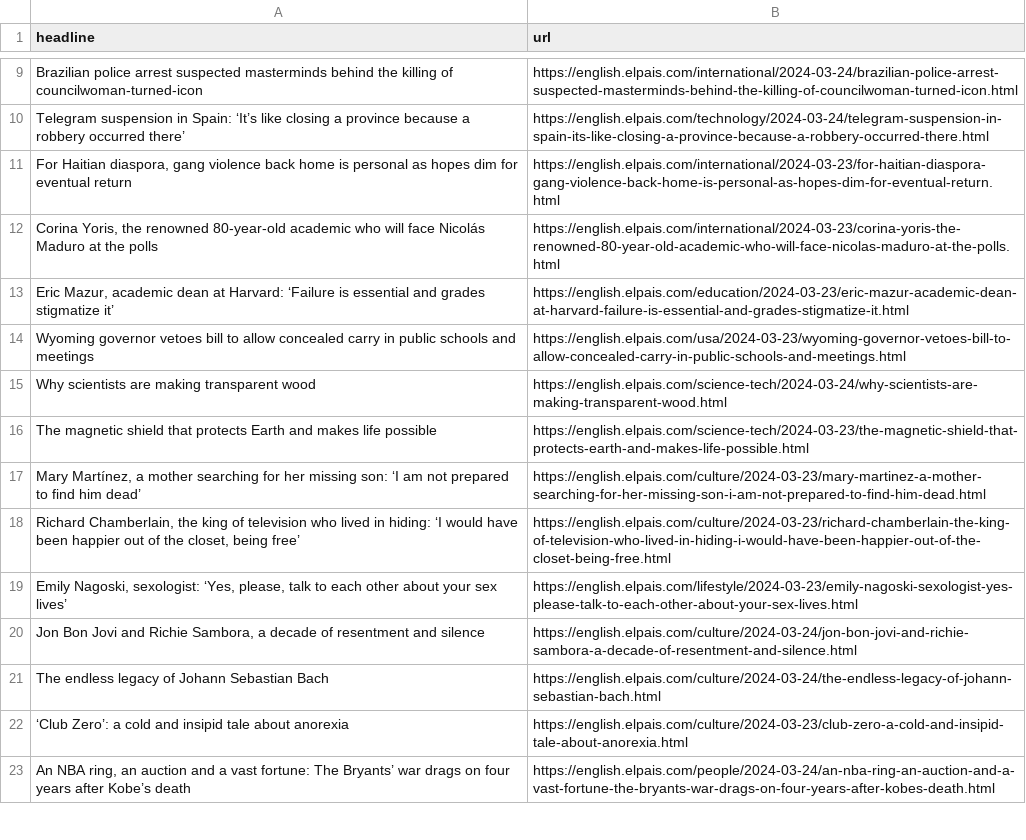
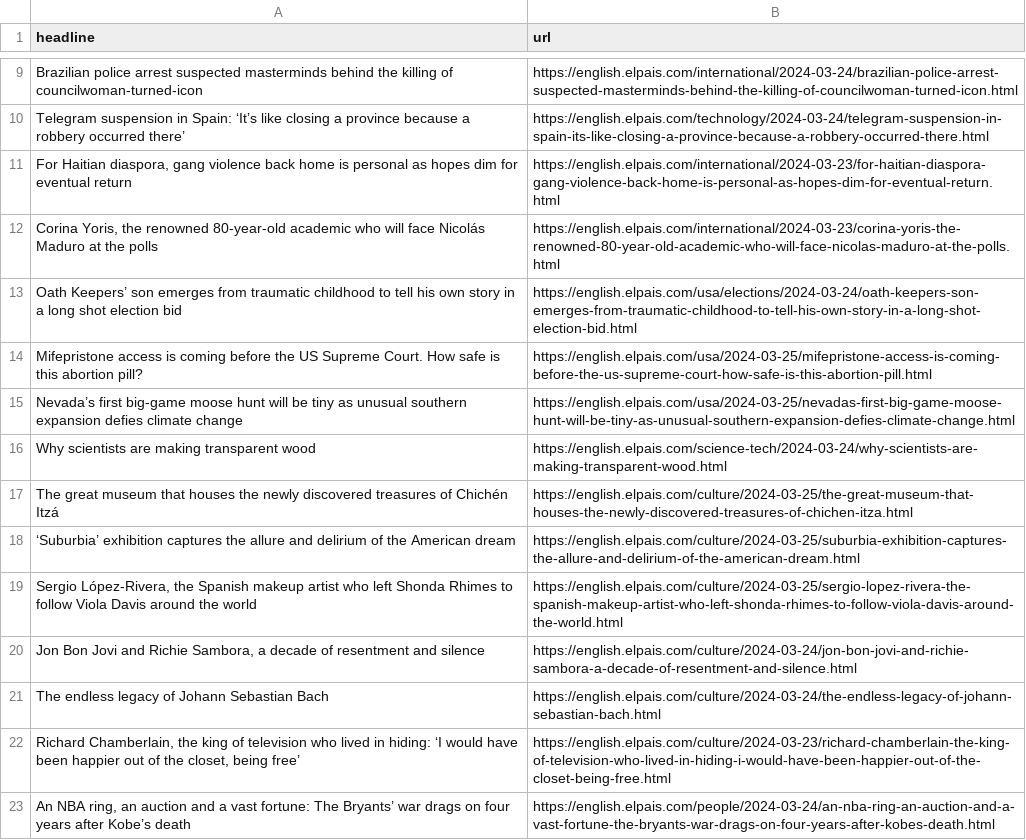
Before and after one commit to jsoma/el-pais-scraper, a CSV file: headlines.csv, drawn as a sheet; only a part is shown, gaps mark what is left out; the diff covers the shown part only.

```diff
--- a/headlines.csv
+++ b/headlines.csv
@@ -12,12 +12,12 @@ Telegram suspension in Spain: ‘It’s like closing a province because a robber
 "Corina Yoris, the renowned 80-year-old academic who will face Nicolás Maduro at the polls",https://english.elpais.com/international/2024-03-23/corina-yoris-the-renowned-80-year-old-academic-who-will-face-nicolas-maduro-at-the-polls.html
-"Eric Mazur, academic dean at Harvard: ‘Failure is essential and grades stigmatize it’",https://english.elpais.com/education/2024-03-23/eric-mazur-academic-dean-at-harvard-failure-is-essential-and-grades-stigmatize-it.html
-Wyoming governor vetoes bill to allow concealed carry in public schools and meetings,https://english.elpais.com/usa/2024-03-23/wyoming-governor-vetoes-bill-to-allow-concealed-carry-in-public-schools-and-meetings.html
+Oath Keepers’ son emerges from traumatic childhood to tell his own story in a long shot election bid,https://english.elpais.com/usa/elections/2024-03-24/oath-keepers-son-emerges-from-traumatic-childhood-to-tell-his-own-story-in-a-long-shot-election-bid.html
+Mifepristone access is coming before the US Supreme Court. How safe is this abortion pill?,https://english.elpais.com/usa/2024-03-25/mifepristone-access-is-coming-before-the-us-supreme-court-how-safe-is-this-abortion-pill.html
+Nevada’s first big-game moose hunt will be tiny as unusual southern expansion defies climate change,https://english.elpais.com/usa/2024-03-25/nevadas-first-big-game-moose-hunt-will-be-tiny-as-unusual-southern-expansion-defies-climate-change.html
 Why scientists are making transparent wood,https://english.elpais.com/science-tech/2024-03-24/why-scientists-are-making-transparent-wood.html
-The magnetic shield that protects Earth and makes life possible,https://english.elpais.com/science-tech/2024-03-23/the-magnetic-shield-that-protects-earth-and-makes-life-possible.html
-"Mary Martínez, a mother searching for her missing son: ‘I am not prepared to find him dead’",https://english.elpais.com/culture/2024-03-23/mary-martinez-a-mother-searching-for-her-missing-son-i-am-not-prepared-to-find-him-dead.html
-"Richard Chamberlain, the king of television who lived in hiding: ‘I would have been happier out of the closet, being free’",https://english.elpais.com/culture/2024-03-23/richard-chamberlain-the-king-of-television-who-lived-in-hiding-i-would-have-been-happier-out-of-the-closet-being-free.html
-"Emily Nagoski, sexologist: ‘Yes, please, talk to each other about your sex lives’",https://english.elpais.com/lifestyle/2024-03-23/emily-nagoski-sexologist-yes-please-talk-to-each-other-about-your-sex-lives.html
+The great museum that houses the newly discovered treasures of Chichén Itzá  ,https://english.elpais.com/culture/2024-03-25/the-great-museum-that-houses-the-newly-discovered-treasures-of-chichen-itza.html
+‘Suburbia’ exhibition captures the allure and delirium of the American dream ,https://english.elpais.com/culture/2024-03-25/suburbia-exhibition-captures-the-allure-and-delirium-of-the-american-dream.html
+"Sergio López-Rivera, the Spanish makeup artist who left Shonda Rhimes to follow Viola Davis around the world",https://english.elpais.com/culture/2024-03-25/sergio-lopez-rivera-the-spanish-makeup-artist-who-left-shonda-rhimes-to-follow-viola-davis-around-the-world.html
 "Jon Bon Jovi and Richie Sambora, a decade of resentment and silence",https://english.elpais.com/culture/2024-03-24/jon-bon-jovi-and-richie-sambora-a-decade-of-resentment-and-silence.html
 The endless legacy of Johann Sebastian Bach,https://english.elpais.com/culture/2024-03-24/the-endless-legacy-of-johann-sebastian-bach.html
-‘Club Zero’: a cold and insipid tale about anorexia,https://english.elpais.com/culture/2024-03-23/club-zero-a-cold-and-insipid-tale-about-anorexia.html
+"Richard Chamberlain, the king of television who lived in hiding: ‘I would have been happier out of the closet, being free’",https://english.elpais.com/culture/2024-03-23/richard-chamberlain-the-king-of-television-who-lived-in-hiding-i-would-have-been-happier-out-of-the-closet-being-free.html
 "An NBA ring, an auction and a vast fortune: The Bryants’ war drags on four years after Kobe’s death",https://english.elpais.com/people/2024-03-24/an-nba-ring-an-auction-and-a-vast-fortune-the-bryants-war-drags-on-four-years-after-kobes-death.html
```
Also changed, not shown: 3 added rows and 7 removed rows elsewhere in this file.
